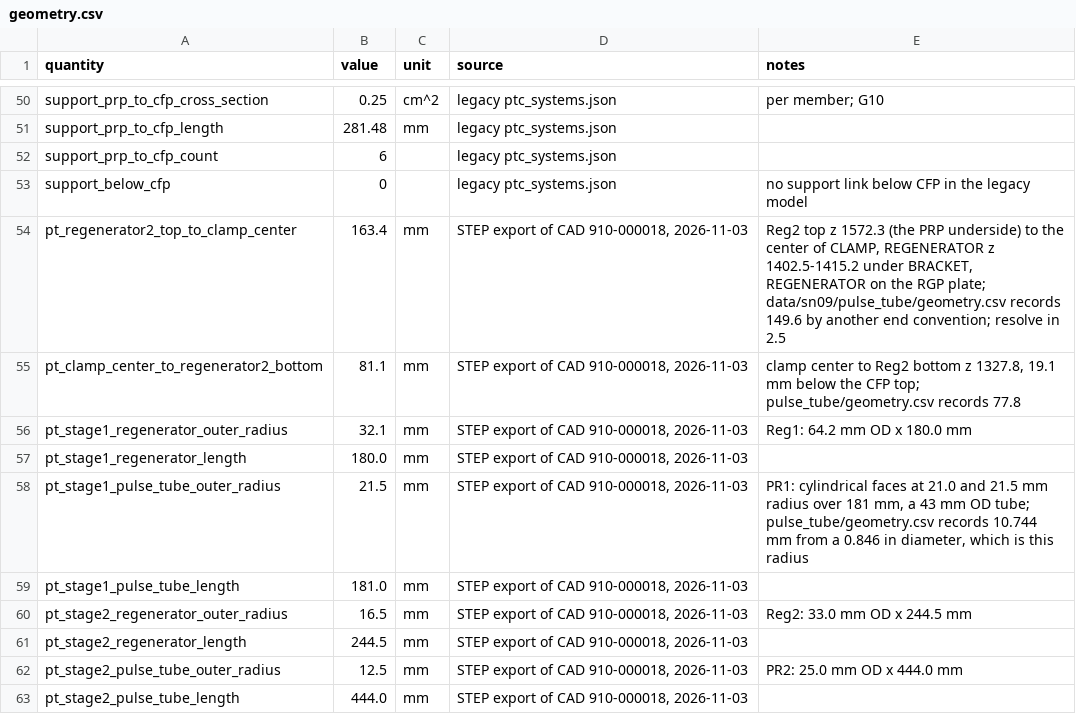
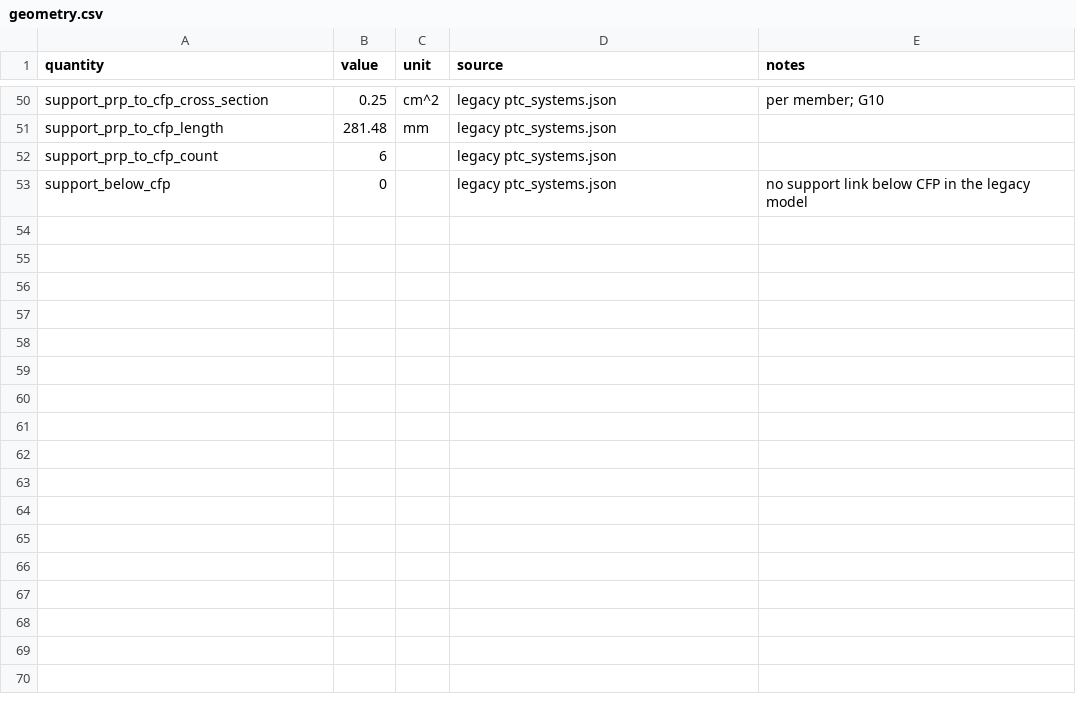
Before and after one commit to epierce-maybell/pulse-tube-cooldown, a CSV file: data/sn09/geometry.csv, drawn as a sheet; only a part is shown, gaps mark what is left out.

```diff
--- a/data/sn09/geometry.csv
+++ b/data/sn09/geometry.csv
@@ -53,11 +53 @@ support_prp_to_cfp_count,6,,legacy ptc_systems.json,
 support_below_cfp,0,,legacy ptc_systems.json,no support link below CFP in the legacy model
-pt_regenerator2_top_to_clamp_center,163.4,mm,"STEP export of CAD 910-000018, 2026-11-03","Reg2 top z 1572.3 (the PRP underside) to the center of CLAMP, REGENERATOR z 1402.5-1415.2 under BRACKET, REGENERATOR on the RGP plate; data/sn09/pulse_tube/geometry.csv records 149.6 by another end convention; resolve in 2.5"
-pt_clamp_center_to_regenerator2_bottom,81.1,mm,"STEP export of CAD 910-000018, 2026-11-03","clamp center to Reg2 bottom z 1327.8, 19.1 mm below the CFP top; pulse_tube/geometry.csv records 77.8"
-pt_stage1_regenerator_outer_radius,32.1,mm,"STEP export of CAD 910-000018, 2026-11-03",Reg1: 64.2 mm OD x 180.0 mm
-pt_stage1_regenerator_length,180.0,mm,"STEP export of CAD 910-000018, 2026-11-03",
-pt_stage1_pulse_tube_outer_radius,21.5,mm,"STEP export of CAD 910-000018, 2026-11-03","PR1: cylindrical faces at 21.0 and 21.5 mm radius over 181 mm, a 43 mm OD tube; pulse_tube/geometry.csv records 10.744 mm from a 0.846 in diameter, which is this radius"
-pt_stage1_pulse_tube_length,181.0,mm,"STEP export of CAD 910-000018, 2026-11-03",
-pt_stage2_regenerator_outer_radius,16.5,mm,"STEP export of CAD 910-000018, 2026-11-03",Reg2: 33.0 mm OD x 244.5 mm
-pt_stage2_regenerator_length,244.5,mm,"STEP export of CAD 910-000018, 2026-11-03",
-pt_stage2_pulse_tube_outer_radius,12.5,mm,"STEP export of CAD 910-000018, 2026-11-03",PR2: 25.0 mm OD x 444.0 mm
-pt_stage2_pulse_tube_length,444.0,mm,"STEP export of CAD 910-000018, 2026-11-03",
```
Also changed, not shown: data/fp1/geometry.csv, 25 other files.
